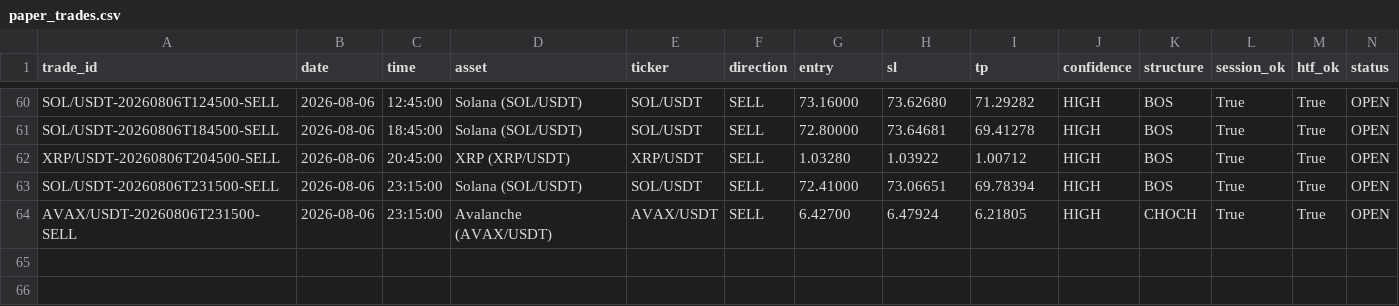
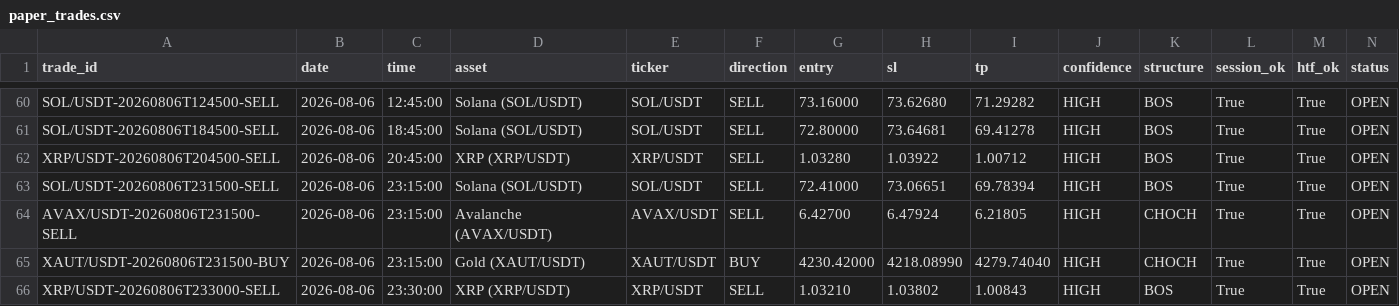
Before and after one commit to shukanwadhawana-cloud/Paper-trading-, a CSV file: paper_trades.csv, drawn as a sheet; only a part is shown, gaps mark what is left out; rows hold the shown columns only; the diff names each change by its address in the sheet, - before the commit and + after, or states it on an @@ line.

```diff
--- a/paper_trades.csv
+++ b/paper_trades.csv
+row 65: XAUT/USDT-20260806T231500-BUY | 2026-08-06 | 23:15:00 | Gold (XAUT/USDT) | XAUT/USDT | BUY | 4230.42000 | 4218.08990 | 4279.74040 | HIGH | CHOCH | True | True | OPEN
+row 66: XRP/USDT-20260806T233000-SELL | 2026-08-06 | 23:30:00 | XRP (XRP/USDT) | XRP/USDT | SELL | 1.03210 | 1.03802 | 1.00843 | HIGH | BOS | True | True | OPEN
```
Also changed, not shown: 1 other file.
